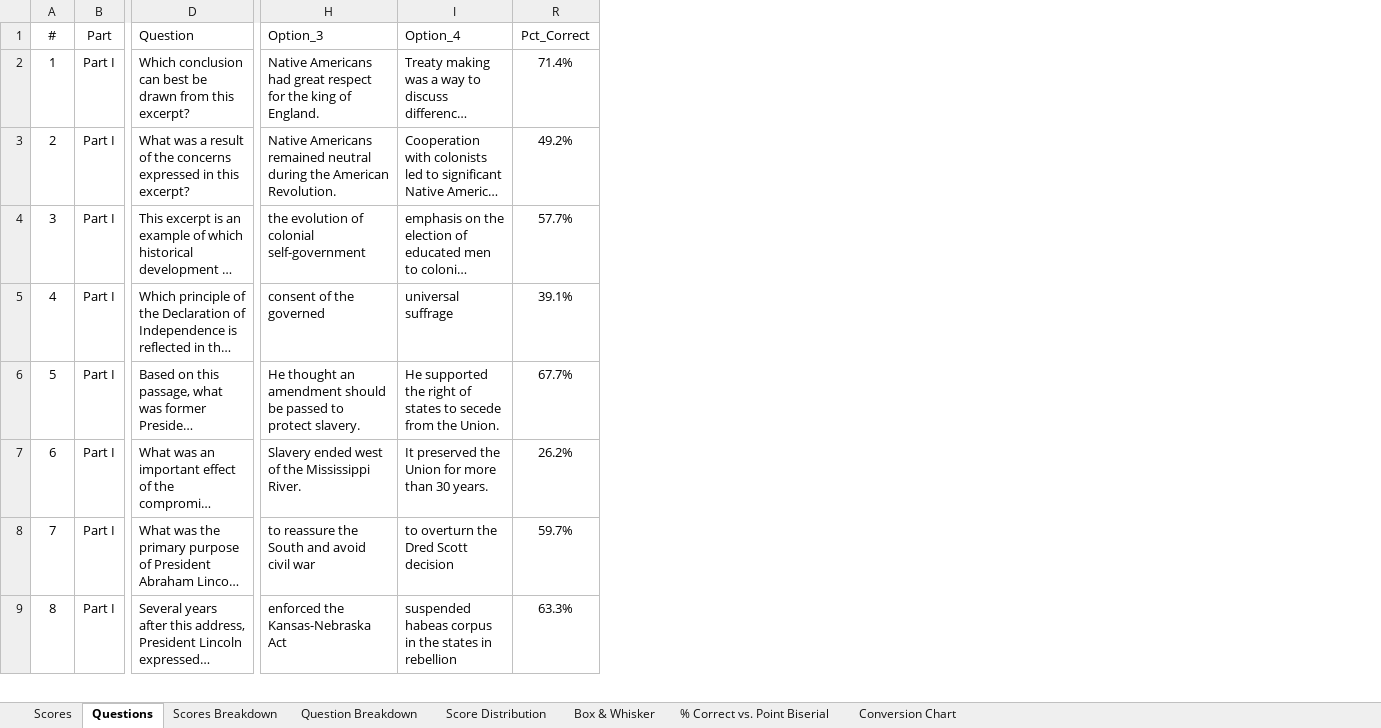
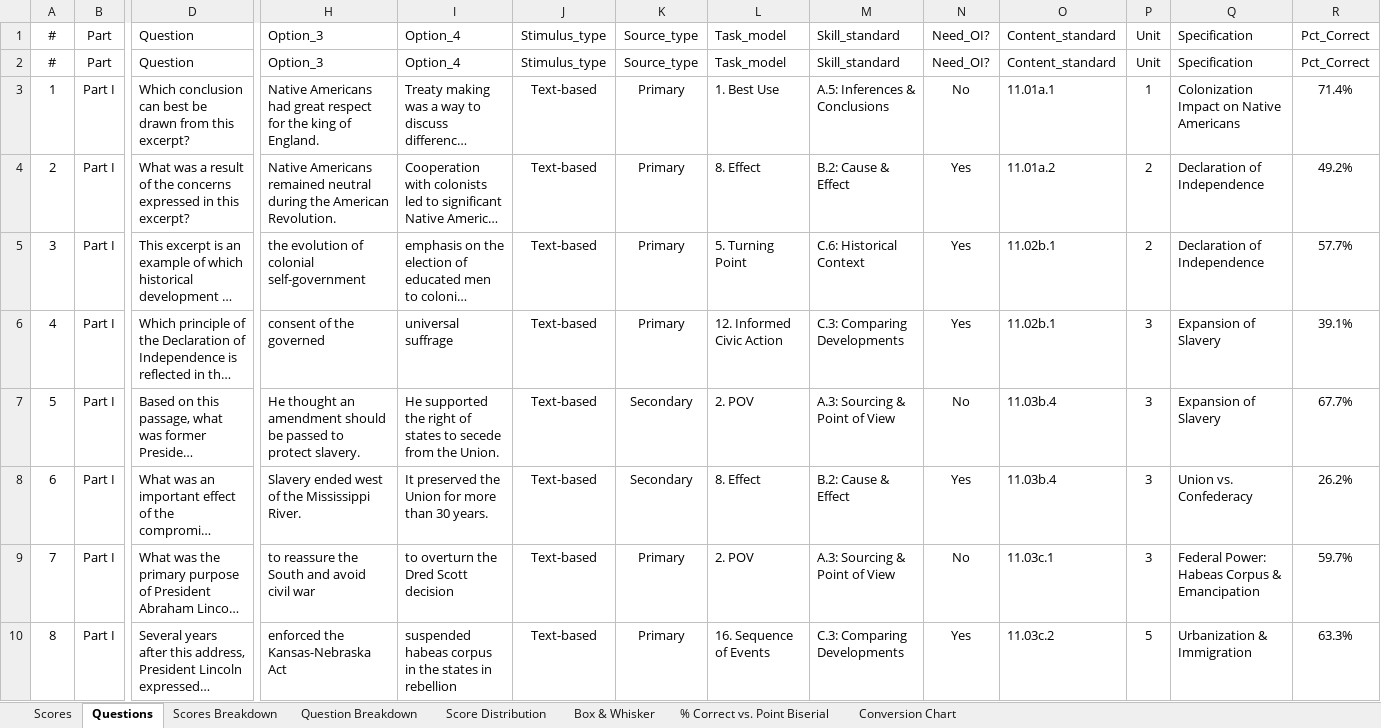
Before and after one commit to coledushin/GWHS, an Excel workbook: US/June Regents/US June Regents Data.xlsx, sheet Questions, drawn as a sheet; only a part is shown, gaps mark what is left out; long unchanged cells end in …; values as stored, in another font and other column widths than the file's, no borders; conditional formats and table styles not drawn; addresses are those after the commit; rows hold the shown columns only; the diff names each change by its address in the sheet, - before the commit and + after, or states it on an @@ line.

Commit message:
Updated skill standards

```diff
--- a/US/June Regents/US June Regents Data.xlsx (sheet Questions)
+++ b/US/June Regents/US June Regents Data.xlsx (sheet Questions)
@@ column J unhidden, rows 2-10: Stimulus_type | Text-based | Text-based | Text-based | Text-based | Text-based | Text-based | Text-based | Text-based @@
@@ column K unhidden, rows 2-10: Source_type | Primary | Primary | Primary | Primary | Secondary | Secondary | Primary | Primary @@
@@ column L unhidden, rows 2-10: Task_model | 1. Best Use | 8. Effect | 5. Turning Point | 12. Informed Civic Action | 2. POV | 8. Effect | 2. POV | 16. Sequence of Events @@
@@ column M unhidden, rows 2-10: Skill_standard | A.5: Inferences & Conclusions | B.2: Cause & Effect | C.6: Historical Context | C.3: Comparing Developments | A.3: Sourcing & Point of View | B.2: Cause & Effect | A.3: Sourcing & Point of View | C.3: Comparing Developments @@
@@ column N unhidden, rows 2-10: Need_OI? | No | Yes | Yes | Yes | No | Yes | No | Yes @@
@@ column O unhidden, rows 2-10: Content_standard | 11.01a.1 | 11.01a.2 | 11.02b.1 | 11.02b.1 | 11.03b.4 | 11.03b.4 | 11.03c.1 | 11.03c.2 @@
@@ column P unhidden, rows 2-10: Unit | 1 | 2 | 2 | 3 | 3 | 3 | 3 | 5 @@
@@ column Q unhidden, rows 2-10: Specification | Colonization Impact on Native Americans | Declaration of Independence | Declaration of Independence | Expansion of Slavery | Expansion of Slavery | Union vs. Confederacy | Federal Power: Habeas Corpus & Emancipation | Urbanization & Immigration @@
+row 1: # | Part | Question | Option_3 | Option_4 | Stimulus_type | Source_type | Task_model | Skill_standard | Need_OI? | Content_standard | Unit | Specification | Pct_Correct
```
Also changed, not shown: formulas that keep their value, hidden cells, charts or pictures, Global/October CMA/Global October CMA Data.xlsx, 1 other file.
